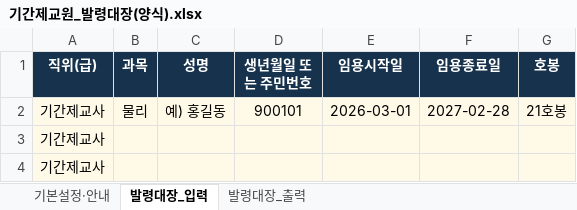
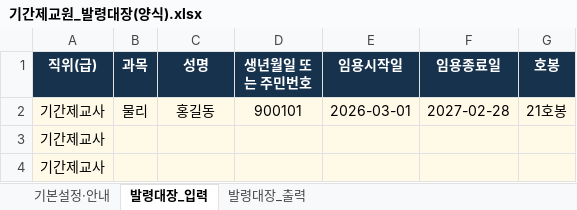
Before and after one commit to sen-vip/career-certificate, an Excel workbook: templates/기간제교원_발령대장(양식).xlsx, sheet 발령대장_입력, drawn as a sheet; only a part is shown; values as stored, in another font and other column widths than the file's, no borders; conditional formats and table styles not drawn; the diff names each change by its address in the sheet, - before the commit and + after, or states it on an @@ line.

```diff
--- a/templates/기간제교원_발령대장(양식).xlsx (sheet 발령대장_입력)
+++ b/templates/기간제교원_발령대장(양식).xlsx (sheet 발령대장_입력)
-C2 (성명): 예) 홍길동
+C2 (성명): 홍길동
```
Also changed, not shown: sheet 발령대장_출력, 6 other files.
